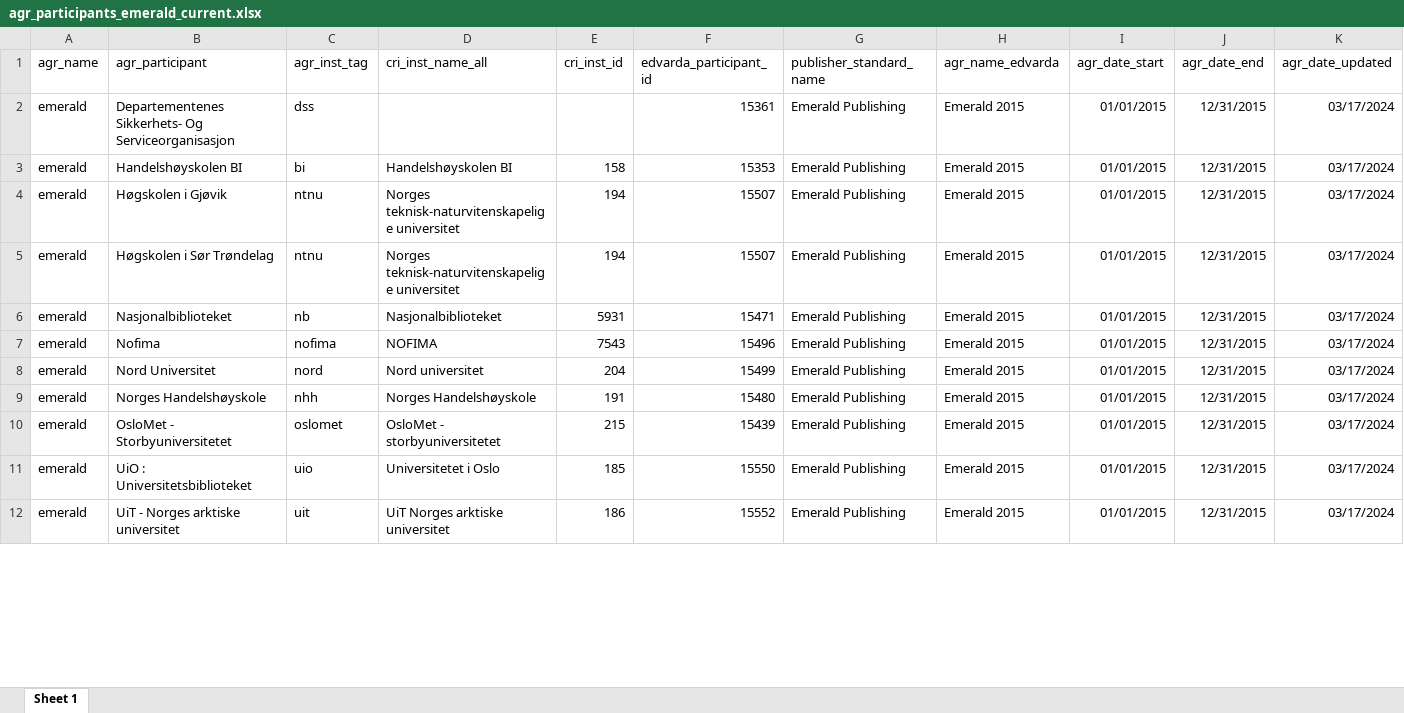
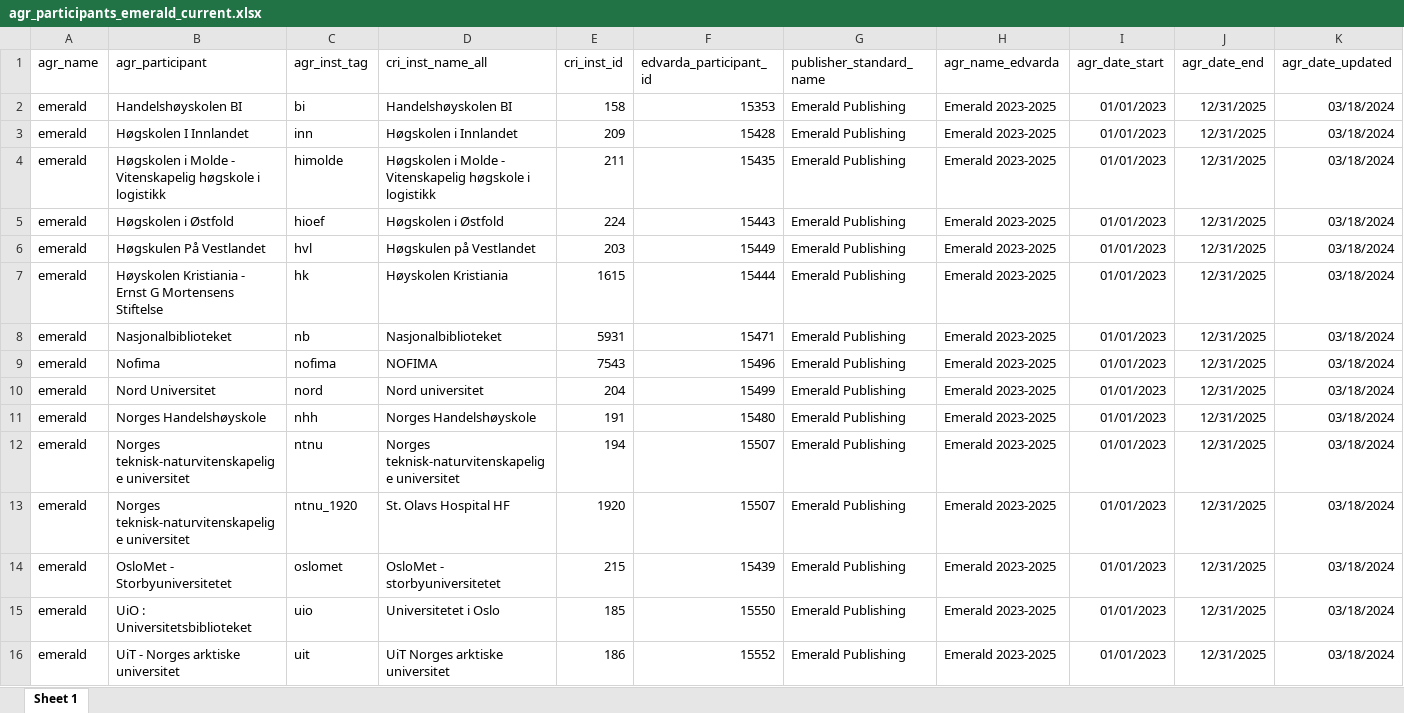
Before and after one commit to openscience-no/raymond_data_par_agreements, an Excel workbook: agreement_participants/emerald/agr_participants_emerald_current.xlsx, sheet Sheet 1, drawn as a sheet; only a part is shown; values as stored, in another font and other column widths than the file's, no borders; removed rows and columns are numbered as before the commit, all else as after; the diff covers the shown part only; the diff names each change by its address in the sheet, - before the commit and + after, or states it on an @@ line.

Commit message:
2024 participant update + correction

```diff
--- a/agreement_participants/emerald/agr_participants_emerald_current.xlsx (sheet Sheet 1)
+++ b/agreement_participants/emerald/agr_participants_emerald_current.xlsx (sheet Sheet 1)
-row 2: emerald | Departementenes Sikkerhets- Og Serviceorganisasjon | dss |  |  | 15361 | Emerald Publishing | Emerald 2015 | 01/01/2015 | 12/31/2015 | 03/17/2024
-H2:H3 (agr_name_edvarda): Emerald 2015
+H2:H3 (agr_name_edvarda): Emerald 2023-2025
-I2:I3 (agr_date_start): 01/01/2015
+I2:I3 (agr_date_start): 01/01/2023
-J2:J3 (agr_date_end): 12/31/2015
+J2:J3 (agr_date_end): 12/31/2025
-K2:K3 (agr_date_updated): 03/17/2024
+K2:K3 (agr_date_updated): 03/18/2024
-B3 (agr_participant): Høgskolen i Gjøvik
+B3 (agr_participant): Høgskolen I Innlandet
-C3 (agr_inst_tag): ntnu
+C3 (agr_inst_tag): inn
-D3 (cri_inst_name_all): Norges teknisk-naturvitenskapelige universitet
+D3 (cri_inst_name_all): Høgskolen i Innlandet
-E3 (cri_inst_id): 194
+E3 (cri_inst_id): 209
-F3 (edvarda_participant_id): 15507
+F3 (edvarda_participant_id): 15428
+row 4: emerald | Høgskolen i Molde - Vitenskapelig høgskole i logistikk | himolde | Høgskolen i Molde - Vitenskapelig høgskole i logistikk | 211 | 15435 | Emerald Publishing | Emerald 2023-2025 | 01/01/2023 | 12/31/2025 | 03/18/2024
+row 5: emerald | Høgskolen i Østfold | hioef | Høgskolen i Østfold | 224 | 15443 | Emerald Publishing | Emerald 2023-2025 | 01/01/2023 | 12/31/2025 | 03/18/2024
-B6 (agr_participant): Høgskolen i Sør Trøndelag
+B6 (agr_participant): Høgskulen På Vestlandet
-C6 (agr_inst_tag): ntnu
+C6 (agr_inst_tag): hvl
-D6 (cri_inst_name_all): Norges teknisk-naturvitenskapelige universitet
+D6 (cri_inst_name_all): Høgskulen på Vestlandet
-E6 (cri_inst_id): 194
+E6 (cri_inst_id): 203
-F6 (edvarda_participant_id): 15507
+F6 (edvarda_participant_id): 15449
-H6 (agr_name_edvarda): Emerald 2015
+H6 (agr_name_edvarda): Emerald 2023-2025
-I6 (agr_date_start): 01/01/2015
+I6 (agr_date_start): 01/01/2023
-J6 (agr_date_end): 12/31/2015
+J6 (agr_date_end): 12/31/2025
-K6 (agr_date_updated): 03/17/2024
+K6 (agr_date_updated): 03/18/2024
+row 7: emerald | Høyskolen Kristiania - Ernst G Mortensens Stiftelse | hk | Høyskolen Kristiania | 1615 | 15444 | Emerald Publishing | Emerald 2023-2025 | 01/01/2023 | 12/31/2025 | 03/18/2024
-H8:H11 (agr_name_edvarda): Emerald 2015
+H8:H11 (agr_name_edvarda): Emerald 2023-2025
-I8:I11 (agr_date_start): 01/01/2015
+I8:I11 (agr_date_start): 01/01/2023
-J8:J11 (agr_date_end): 12/31/2015
+J8:J11 (agr_date_end): 12/31/2025
-K8:K11 (agr_date_updated): 03/17/2024
+K8:K11 (agr_date_updated): 03/18/2024
+row 12: emerald | Norges teknisk-naturvitenskapelige universitet | ntnu | Norges teknisk-naturvitenskapelige universitet | 194 | 15507 | Emerald Publishing | Emerald 2023-2025 | 01/01/2023 | 12/31/2025 | 03/18/2024
+row 13: emerald | Norges teknisk-naturvitenskapelige universitet | ntnu_1920 | St. Olavs Hospital HF | 1920 | 15507 | Emerald Publishing | Emerald 2023-2025 | 01/01/2023 | 12/31/2025 | 03/18/2024
-H14:H16 (agr_name_edvarda): Emerald 2015
+H14:H16 (agr_name_edvarda): Emerald 2023-2025
-I14:I16 (agr_date_start): 01/01/2015
+I14:I16 (agr_date_start): 01/01/2023
-J14:J16 (agr_date_end): 12/31/2015
+J14:J16 (agr_date_end): 12/31/2025
-K14:K16 (agr_date_updated): 03/17/2024
+K14:K16 (agr_date_updated): 03/18/2024
```
Also changed, not shown: 2 added rows, 1 removed row and 8 edited cells elsewhere in this sheet, agreement_participants/emerald/agr_participants_emerald_year_2024.xlsx, 10 other files.
